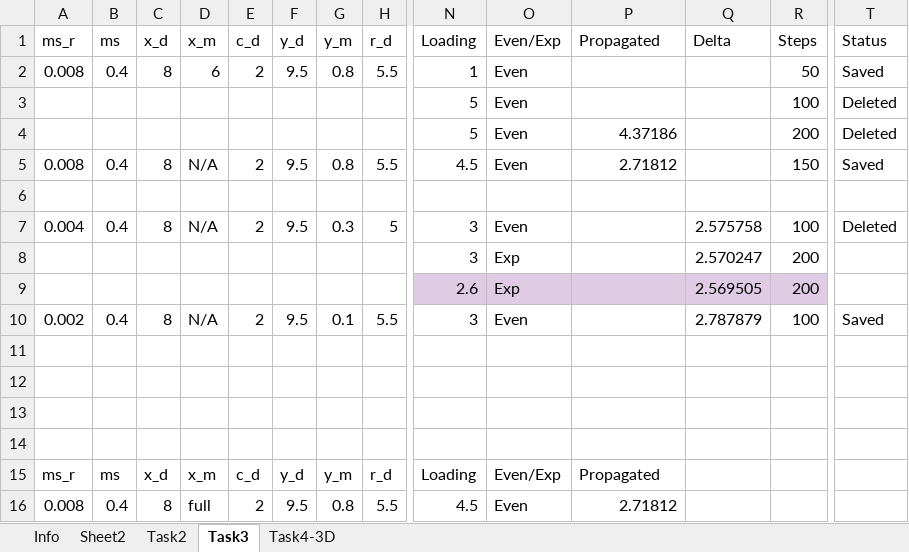
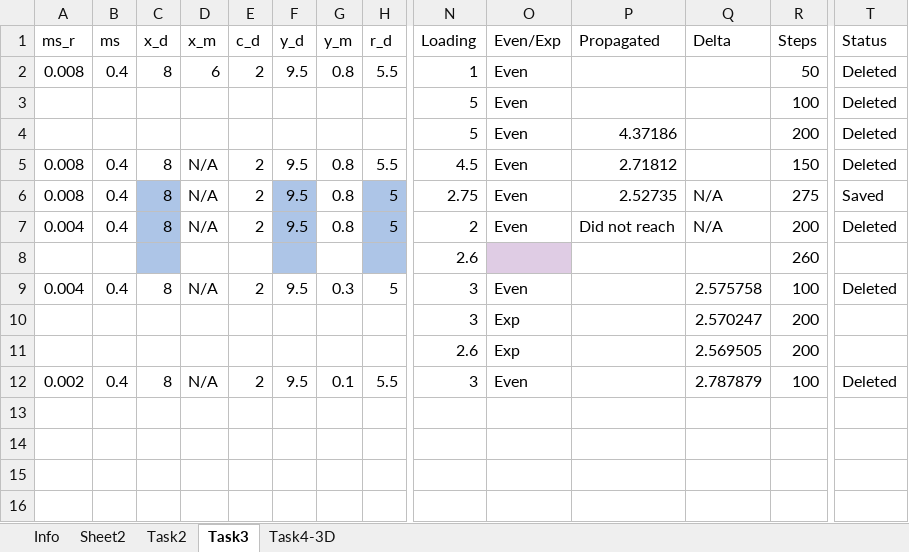
Before and after one commit to idaang267/FEniCS, an Excel workbook: Phase_Field_Fracture/LengthTest.xlsx, sheet Task3, drawn as a sheet; only a part is shown, gaps mark what is left out; values as stored, in another font and other column widths than the file's, no borders; charts and pictures not drawn; removed rows and columns are numbered as before the commit, all else as after; rows hold the shown columns only; the diff names each change by its address in the sheet, - before the commit and + after, or states it on an @@ line.

```diff
--- a/Phase_Field_Fracture/LengthTest.xlsx (sheet Task3)
+++ b/Phase_Field_Fracture/LengthTest.xlsx (sheet Task3)
-T2 (Status): Saved
+T2 (Status): Deleted
-T5 (Status): Saved
+T5 (Status): Deleted
-row 6: (empty)
+row 6: 0.008 | 0.4 | 8 | N/A | 2 | 9.5 | 0.8 | 5 | 2.75 | Even | 2.52735 | N/A | 275 | Saved
-C6 fill: none
+C6 fill: #ADC5E7
-F6 fill: none
+F6 fill: #ADC5E7
-H6 fill: none
+H6 fill: #ADC5E7
+row 7: 0.004 | 0.4 | 8 | N/A | 2 | 9.5 | 0.8 | 5 | 2 | Even | Did not reach | N/A | 200 | Deleted
+row 8:  |  |  |  |  |  |  |  | 2.6 |  |  |  | 260
-N11:R11 fill: #DFCCE4
+N11:R11 fill: none
-T12 (Status): Saved
+T12 (Status): Deleted
-row 11: (empty)
-row 12: (empty)
-row 13: (empty)
-row 14: (empty)
-row 15: ms_r | ms | x_d | x_m | c_d | y_d | y_m | r_d | Loading | Even/Exp | Propagated
-row 16: 0.008 | 0.4 | 8 | full | 2 | 9.5 | 0.8 | 5.5 | 4.5 | Even | 2.71812
```
Also changed, not shown: sheet Task4-3D, sheet Task2, formulas that keep their value, charts or pictures, 1 other file.
